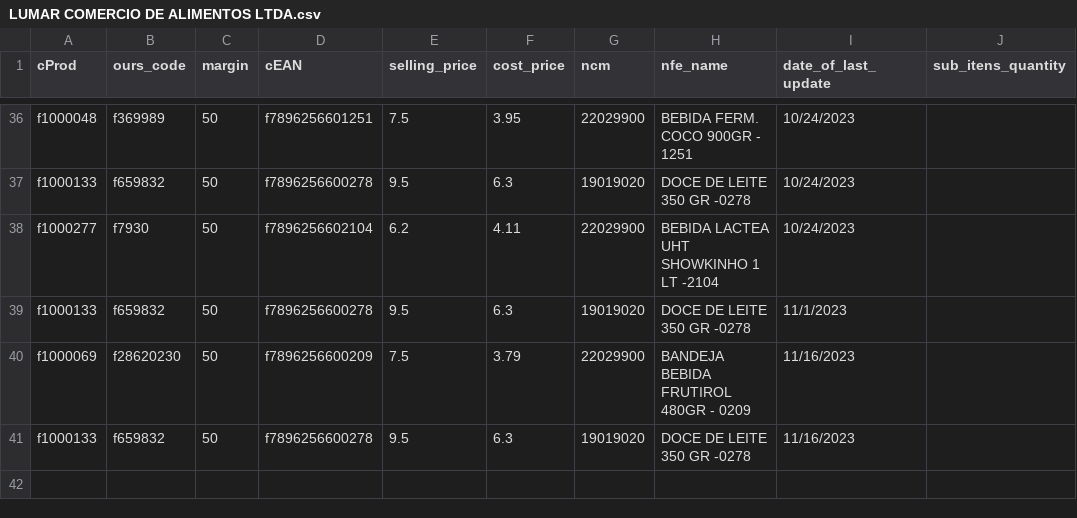
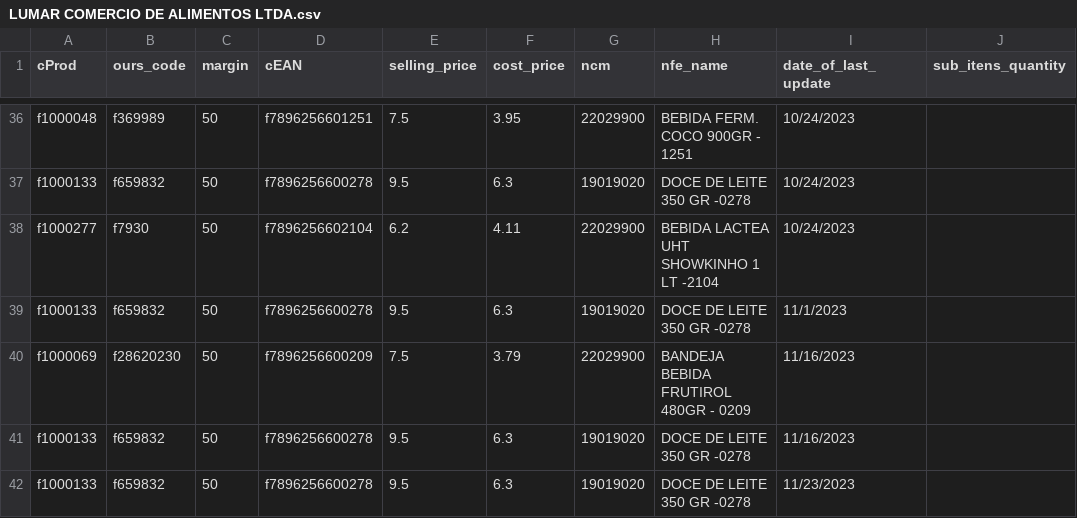
Before and after one commit to I3run01/bot-update-price-python, a CSV file: database/LUMAR COMERCIO DE ALIMENTOS LTDA.csv, drawn as a sheet; only a part is shown, gaps mark what is left out; the diff names each change by its address in the sheet, - before the commit and + after, or states it on an @@ line.

Commit message:
new prods

```diff
--- a/database/LUMAR COMERCIO DE ALIMENTOS LTDA.csv
+++ b/database/LUMAR COMERCIO DE ALIMENTOS LTDA.csv
+row 42: f1000133 | f659832 | 50 | f7896256600278 | 9.5 | 6.3 | 19019020 | DOCE DE LEITE 350 GR -0278 | 11/23/2023
```
Also changed, not shown: 2 other files.
